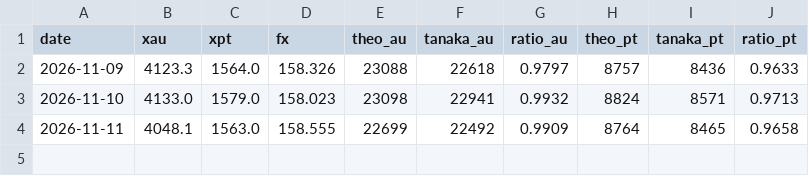
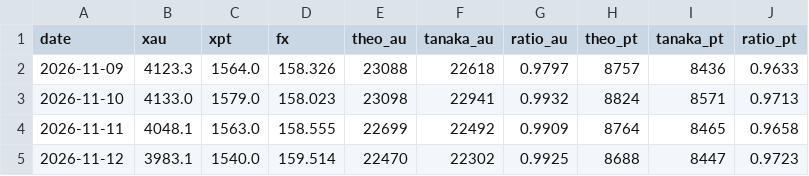
Before and after one commit to j8w6nyvmcj-droid/kin-tedori, a CSV file: data/compare.csv, drawn as a sheet; the diff names each change by its address in the sheet, - before the commit and + after, or states it on an @@ line.

```diff
--- a/data/compare.csv
+++ b/data/compare.csv
+row 5: 2026-11-12 | 3983.1 | 1540.0 | 159.514 | 22470 | 22302 | 0.9925 | 8688 | 8447 | 0.9723
```
Also changed, not shown: data/stores.csv, 2 other files.
